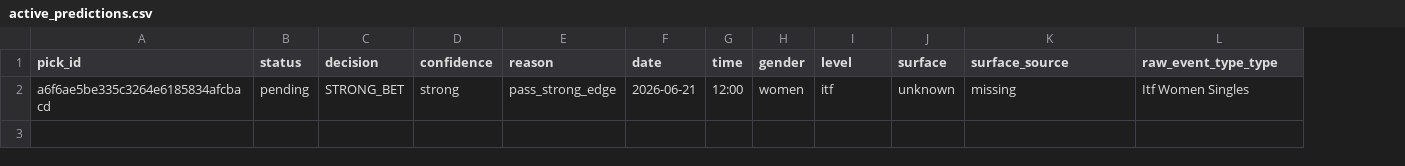
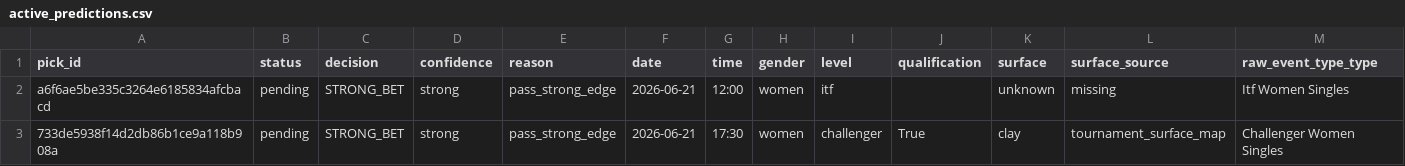
Before and after one commit to jakobm121/TLE, a CSV file: data/elo_standalone/active_predictions.csv, drawn as a sheet; only a part is shown; rows hold the shown columns only; the diff names each change by its address in the sheet, - before the commit and + after, or states it on an @@ line.

```diff
--- a/data/elo_standalone/active_predictions.csv
+++ b/data/elo_standalone/active_predictions.csv
+column J (qualification), empty
+row 3: 733de5938f14d2db86b1ce9a118b908a | pending | STRONG_BET | strong | pass_strong_edge | 2026-06-21 | 17:30 | women | challenger | True | clay | tournament_surface_map | Challenger Women Singles
```
Also changed, not shown: 4 other files.
